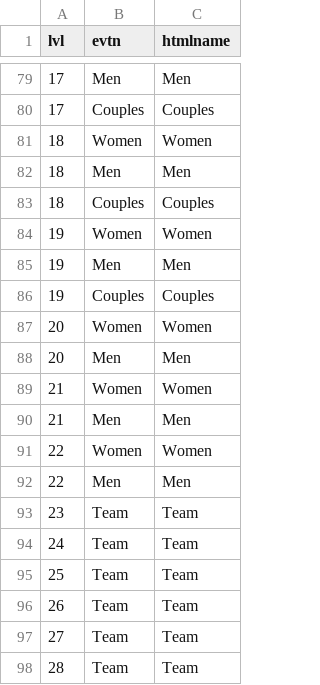
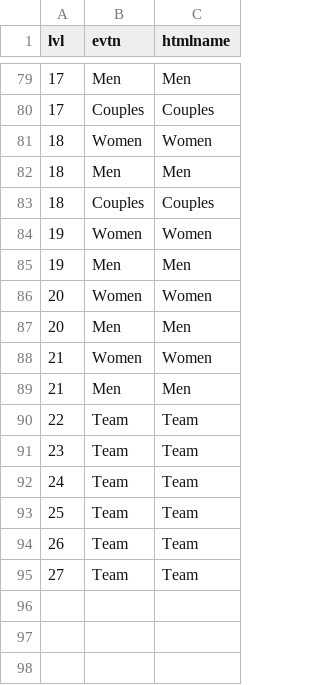
Before and after one commit to bhazeltn/wall_of_fame, a CSV file: lib/seeds/events.csv, drawn as a sheet; only a part is shown, gaps mark what is left out.

```diff
--- a/lib/seeds/events.csv
+++ b/lib/seeds/events.csv
@@ -85,3 +85,2 @@ lvl,evtn,htmlname
 19,Men,Men
-19,Couples,Couples
 20,Women,Women
@@ -90,4 +89,3 @@ lvl,evtn,htmlname
 21,Men,Men
-22,Women,Women
-22,Men,Men
+22,Team,Team
 23,Team,Team
@@ -97,2 +95 @@ lvl,evtn,htmlname
 27,Team,Team
-28,Team,Team
```
Also changed, not shown: lib/seeds/levels.csv, lib/seeds/scores.csv, 3 other files.
